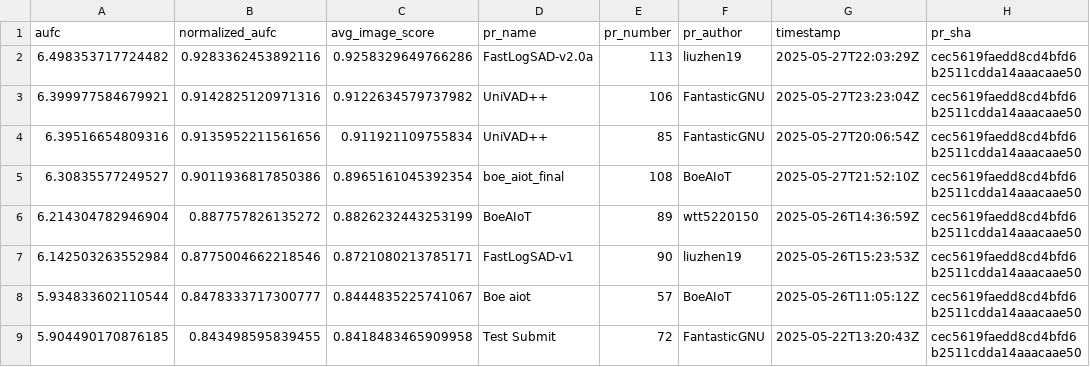
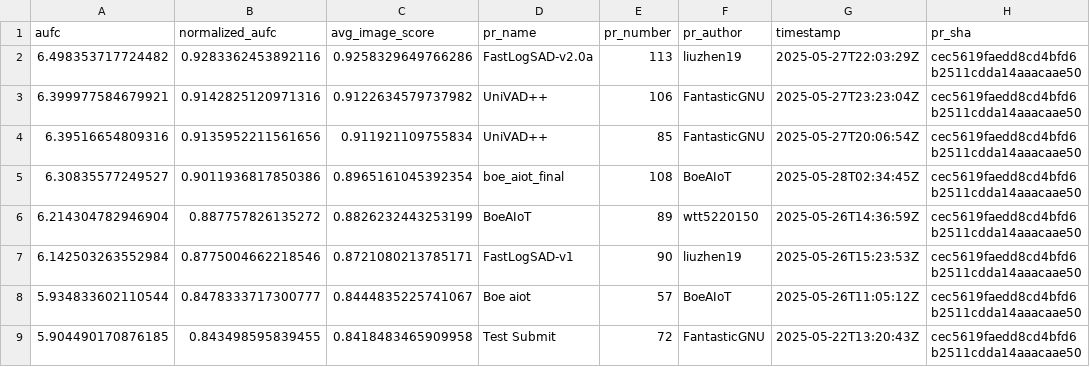
Before and after one commit to cvpr-vand/challenge, a CSV file: results.csv, drawn as a sheet; only a part is shown.

```diff
--- a/results.csv
+++ b/results.csv
@@ -4,3 +4,3 @@ aufc,normalized_aufc,avg_image_score,pr_name,pr_number,pr_author,timestamp,pr_sh
 6.39516654809316,0.9135952211561656,0.911921109755834,UniVAD++,85,FantasticGNU,2025-05-27T20:06:54Z,cec5619faedd8cd4bfd6b2511cdda14aaacaae50
-6.30835577249527,0.9011936817850386,0.8965161045392354,boe_aiot_final,108,BoeAIoT,2025-05-27T21:52:10Z,cec5619faedd8cd4bfd6b2511cdda14aaacaae50
+6.30835577249527,0.9011936817850386,0.8965161045392354,boe_aiot_final,108,BoeAIoT,2025-05-28T02:34:45Z,cec5619faedd8cd4bfd6b2511cdda14aaacaae50
 6.214304782946904,0.887757826135272,0.8826232443253199,BoeAIoT,89,wtt5220150,2025-05-26T14:36:59Z,cec5619faedd8cd4bfd6b2511cdda14aaacaae50
```
